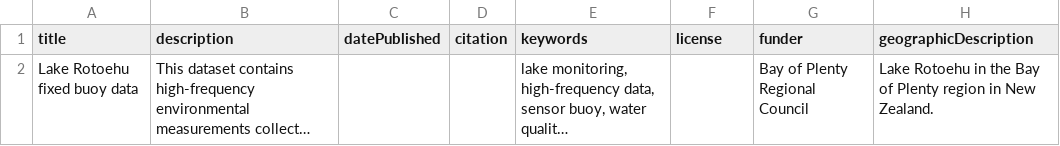
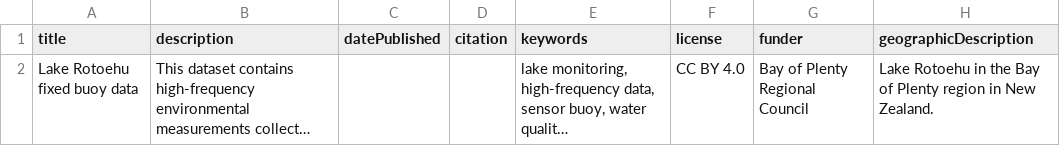
Before and after one commit to limnotrack/f_rotoehu, a CSV file: data/metadata/biblio.csv, drawn as a sheet; only a part is shown; long unchanged cells end in …; the diff names each change by its address in the sheet, - before the commit and + after, or states it on an @@ line.

Commit message:
Add license

```diff
--- a/data/metadata/biblio.csv
+++ b/data/metadata/biblio.csv
-F2 (license): (empty)
+F2 (license): CC BY 4.0
```
Also changed, not shown: 5 other files.
